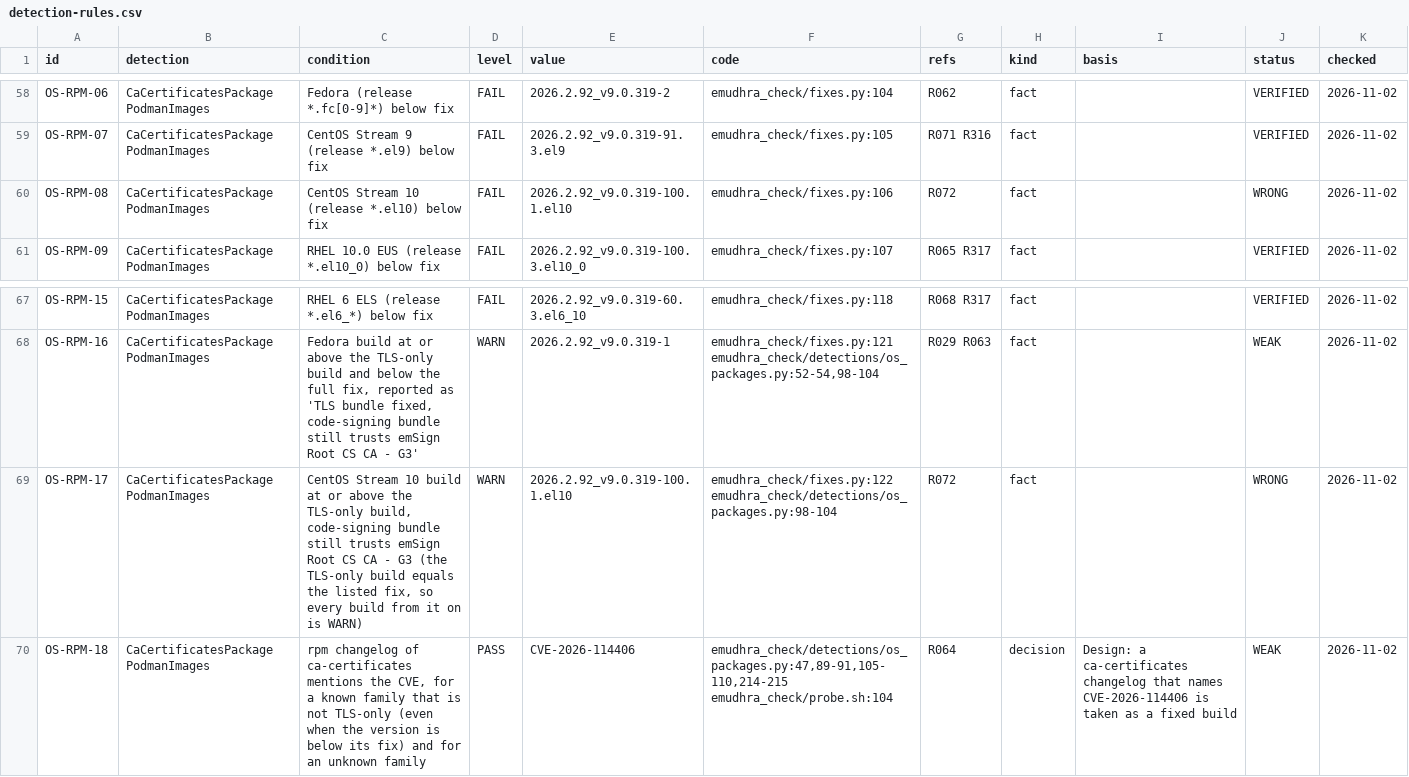
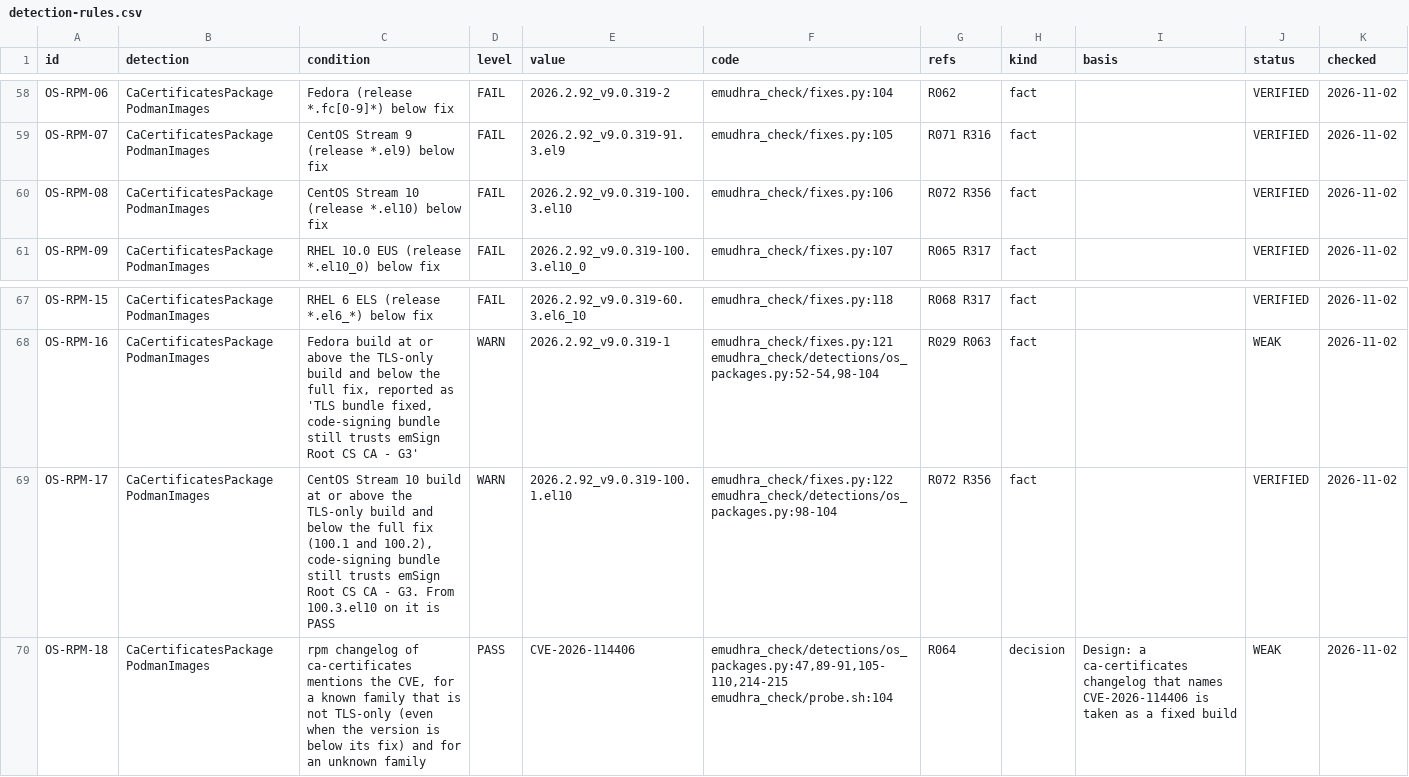
Before and after one commit to fieldse/emudhra-ca-compromise-check, a CSV file: rules/detection-rules.csv, drawn as a sheet; only a part is shown, gaps mark what is left out.

```diff
--- a/rules/detection-rules.csv
+++ b/rules/detection-rules.csv
@@ -59,3 +59,3 @@ OS-RPM-06,CaCertificatesPackage PodmanImages,Fedora (release *.fc[0-9]*) below f
 OS-RPM-07,CaCertificatesPackage PodmanImages,CentOS Stream 9 (release *.el9) below fix,FAIL,2026.2.92_v9.0.319-91.3.el9,emudhra_check/fixes.py:105,R071 R316,fact,,VERIFIED,2026-11-02
-OS-RPM-08,CaCertificatesPackage PodmanImages,CentOS Stream 10 (release *.el10) below fix,FAIL,2026.2.92_v9.0.319-100.1.el10,emudhra_check/fixes.py:106,R072,fact,,WRONG,2026-11-02
+OS-RPM-08,CaCertificatesPackage PodmanImages,CentOS Stream 10 (release *.el10) below fix,FAIL,2026.2.92_v9.0.319-100.3.el10,emudhra_check/fixes.py:106,R072 R356,fact,,VERIFIED,2026-11-02
 OS-RPM-09,CaCertificatesPackage PodmanImages,RHEL 10.0 EUS (release *.el10_0) below fix,FAIL,2026.2.92_v9.0.319-100.3.el10_0,emudhra_check/fixes.py:107,R065 R317,fact,,VERIFIED,2026-11-02
@@ -68,3 +68,3 @@ OS-RPM-15,CaCertificatesPackage PodmanImages,RHEL 6 ELS (release *.el6_*) below
 OS-RPM-16,CaCertificatesPackage PodmanImages,"Fedora build at or above the TLS-only build and below the full fix, reported as 'TLS bundle fixed, code-signing bundle still trusts emSign Root CS CA - G3'",WARN,2026.2.92_v9.0.319-1,"emudhra_check/fixes.py:121 emudhra_check/detections/os_packages.py:52-54,98-104",R029 R063,fact,,WEAK,2026-11-02
-OS-RPM-17,CaCertificatesPackage PodmanImages,"CentOS Stream 10 build at or above the TLS-only build, code-signing bundle still trusts emSign Root CS CA - G3 (the TLS-only build equals the listed fix, so every build from it on is WARN)",WARN,2026.2.92_v9.0.319-100.1.el10,emudhra_check/fixes.py:122 emudhra_check/detections/os_packages.py:98-104,R072,fact,,WRONG,2026-11-02
+OS-RPM-17,CaCertificatesPackage PodmanImages,"CentOS Stream 10 build at or above the TLS-only build and below the full fix (100.1 and 100.2), code-signing bundle still trusts emSign Root CS CA - G3. From 100.3.el10 on it is PASS",WARN,2026.2.92_v9.0.319-100.1.el10,emudhra_check/fixes.py:122 emudhra_check/detections/os_packages.py:98-104,R072 R356,fact,,VERIFIED,2026-11-02
 OS-RPM-18,CaCertificatesPackage PodmanImages,"rpm changelog of ca-certificates mentions the CVE, for a known family that is not TLS-only (even when the version is below its fix) and for an unknown family",PASS,CVE-2026-114406,"emudhra_check/detections/os_packages.py:47,89-91,105-110,214-215 emudhra_check/probe.sh:104",R064,decision,Design: a ca-certificates changelog that names CVE-2026-114406 is taken as a fixed build,WEAK,2026-11-02
```
Also changed, not shown: 5 other files.
